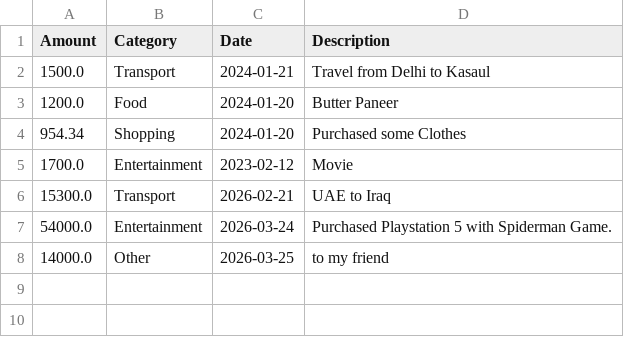
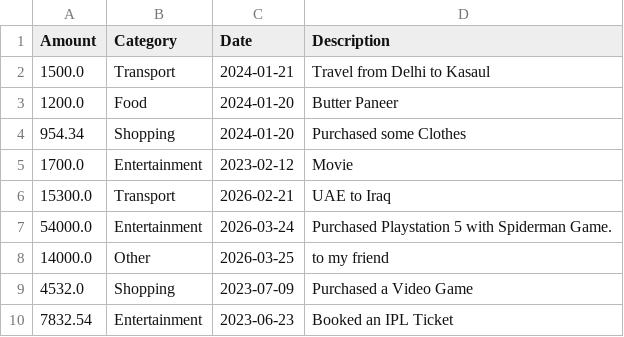
Before and after one commit to Pratik-Ranjan-Sinha/Expense-Management, a CSV file: data/expense.csv, drawn as a sheet.

Commit message:
added expenses

```diff
--- a/data/expense.csv
+++ b/data/expense.csv
@@ -8 +8,3 @@ Amount,Category,Date,Description
 14000.0,Other,2026-03-25,to my friend
+4532.0,Shopping,2023-07-09,Purchased a Video Game
+7832.54,Entertainment,2023-06-23,Booked an IPL Ticket
```
Also changed, not shown: 11 other files.
